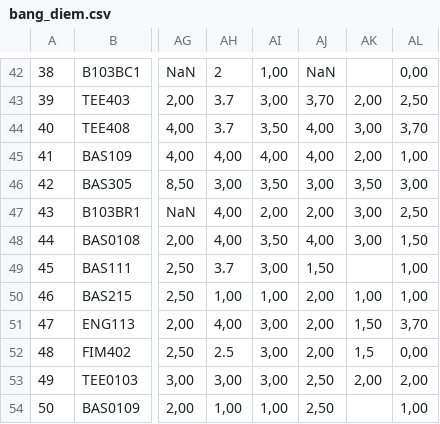
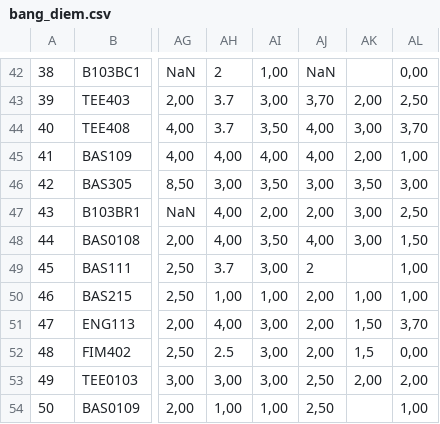
Before and after one commit to nhukhiem3143/Data-Science-Phan-Cum, a CSV file: bang_diem.csv, drawn as a sheet; only a part is shown, gaps mark what is left out; the diff names each change by its address in the sheet, - before the commit and + after, or states it on an @@ line.

```diff
--- a/bang_diem.csv
+++ b/bang_diem.csv
-AJ49: 1,50
+AJ49: 2
```
Also changed, not shown: 8 other files.
